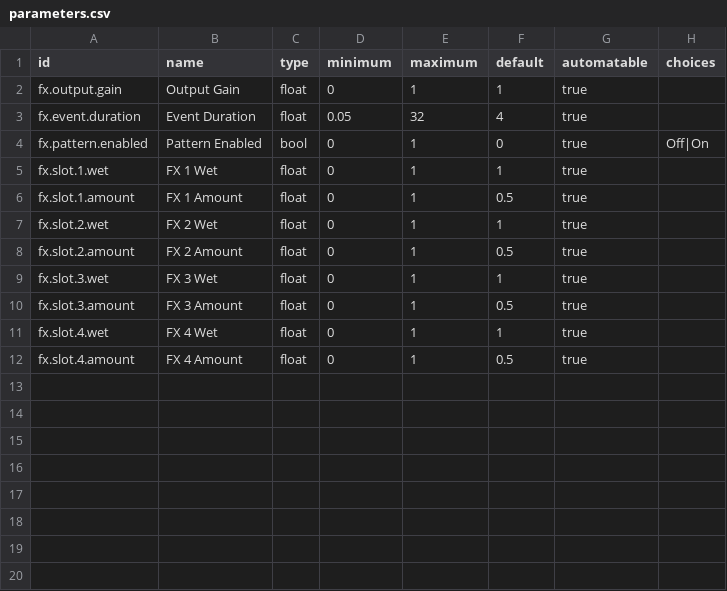
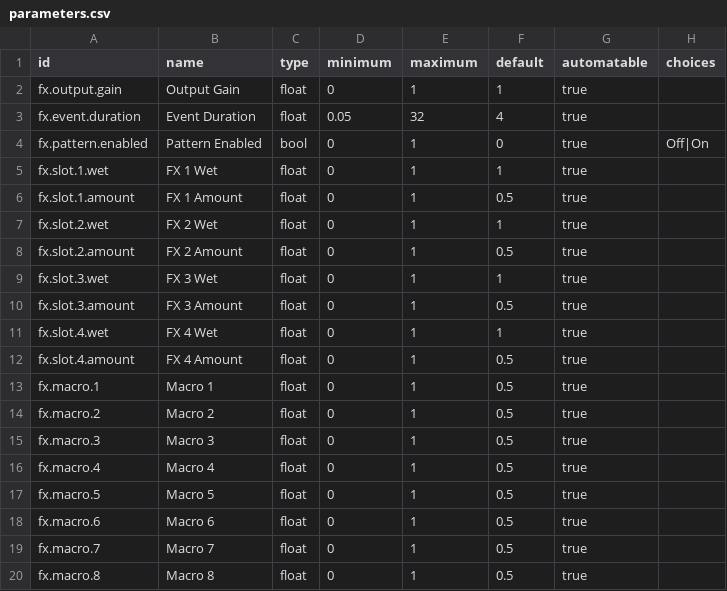
Before and after one commit to ultima-vox/vox-electronic-engine, a CSV file: products/fx/parameters.csv, drawn as a sheet.

Commit message:
feat(fx): connect automatable macros to gain routing
Co-authored-by: arena-agent <297053741+arena-agent@users.noreply.github.com>

```diff
--- a/products/fx/parameters.csv
+++ b/products/fx/parameters.csv
@@ -12 +12,9 @@ fx.slot.4.wet,FX 4 Wet,float,0,1,1,true,
 fx.slot.4.amount,FX 4 Amount,float,0,1,0.5,true,
+fx.macro.1,Macro 1,float,0,1,0.5,true,
+fx.macro.2,Macro 2,float,0,1,0.5,true,
+fx.macro.3,Macro 3,float,0,1,0.5,true,
+fx.macro.4,Macro 4,float,0,1,0.5,true,
+fx.macro.5,Macro 5,float,0,1,0.5,true,
+fx.macro.6,Macro 6,float,0,1,0.5,true,
+fx.macro.7,Macro 7,float,0,1,0.5,true,
+fx.macro.8,Macro 8,float,0,1,0.5,true,
```
Also changed, not shown: 12 other files.
